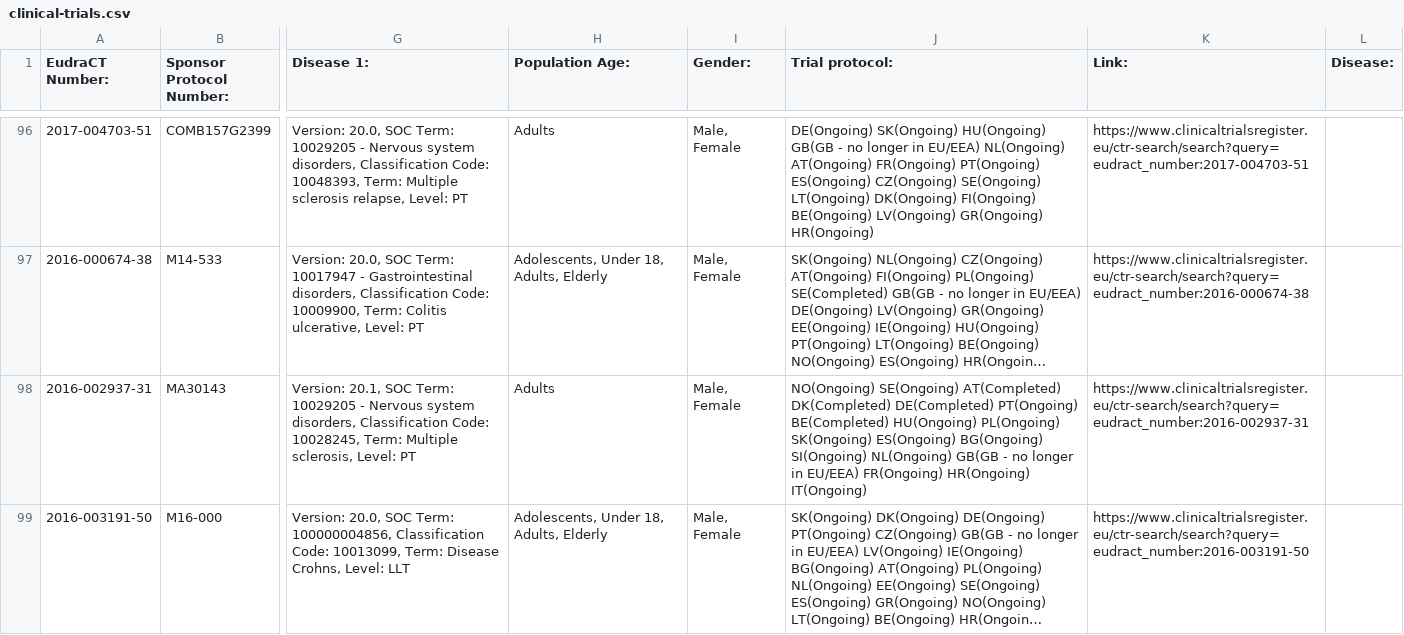
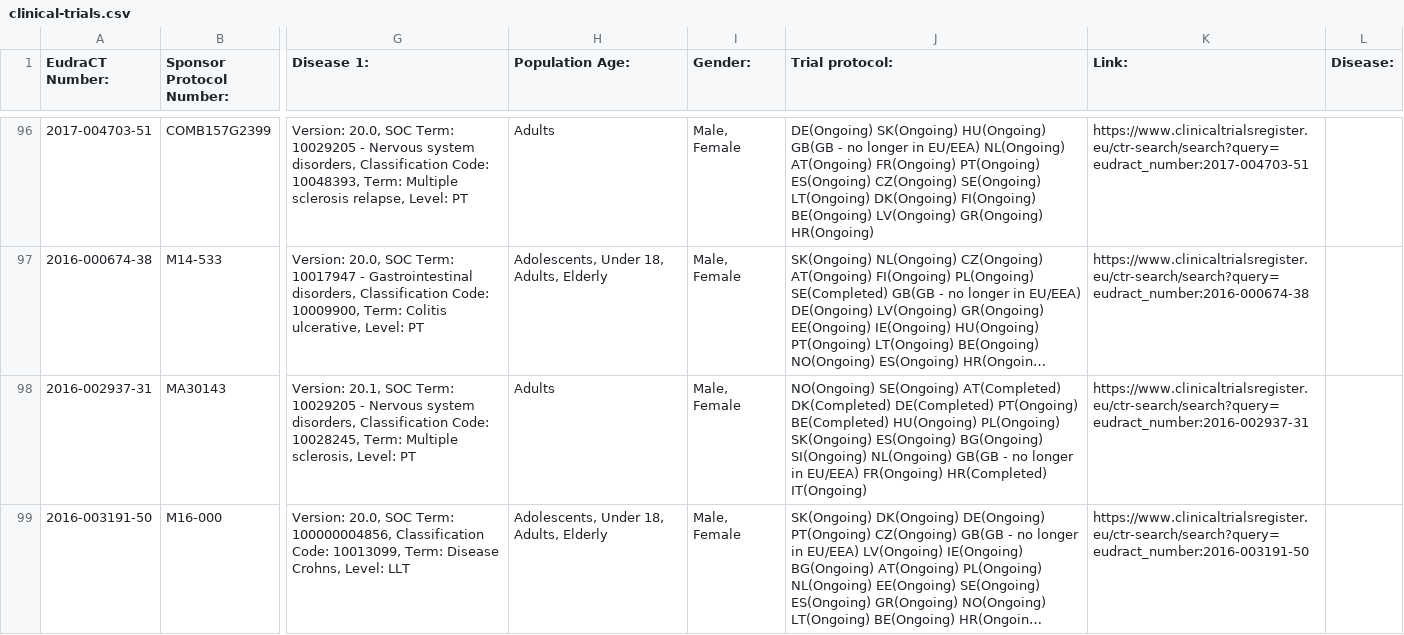
Before and after one commit to mskabirkhan/clinical-trials, a CSV file: data/clinical-trials.csv, drawn as a sheet; only a part is shown, gaps mark what is left out; long unchanged cells end in …; the diff names each change by its address in the sheet, - before the commit and + after, or states it on an @@ line.

Commit message:
Commit new datasets

```diff
--- a/data/clinical-trials.csv
+++ b/data/clinical-trials.csv
-J98 (Trial protocol:): …EU/EEA) FR(Ongoing) HR(Ongoing) IT(Ongoing)
+J98 (Trial protocol:): …EU/EEA) FR(Ongoing) HR(Completed) IT(Ongoing)
```
Also changed, not shown: 3 other files.
